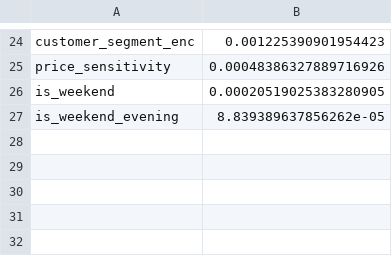
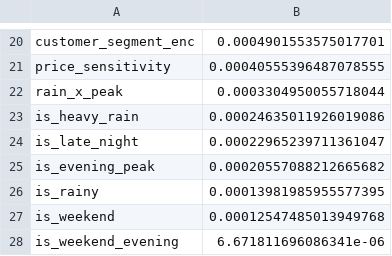
Before and after one commit to Sampada-23-00/Uber_Surge_Pricing, a CSV file: models/feature_importance.csv, drawn as a sheet; only a part is shown, gaps mark what is left out; addresses are those after the commit; the diff covers the shown part only; the diff names each change by its address in the sheet, - before the commit and + after, or states it on an @@ line.

```diff
--- a/models/feature_importance.csv
+++ b/models/feature_importance.csv
-B20: 0.001225390901954423
+B20: 0.0004901553575017701
-B21: 0.00048386327889716926
+B21: 0.00040555396487078555
+row 22: rain_x_peak | 0.0003304950055718044
+row 23: is_heavy_rain | 0.00024635011926019086
+row 24: is_late_night | 0.00022965239711361047
+row 25: is_evening_peak | 0.00020557088212665682
+row 26: is_rainy | 0.00013981985955577395
-B27: 0.00020519025383280905
+B27: 0.00012547485013949768
-B28: 8.839389637856262e-05
+B28: 6.671811696086341e-06
```
Also changed, not shown: 10 added rows, 14 removed rows and 8 edited cells elsewhere in this file, models/error_analysis.csv, models/feature_importance_detailed.csv, 16 other files.
